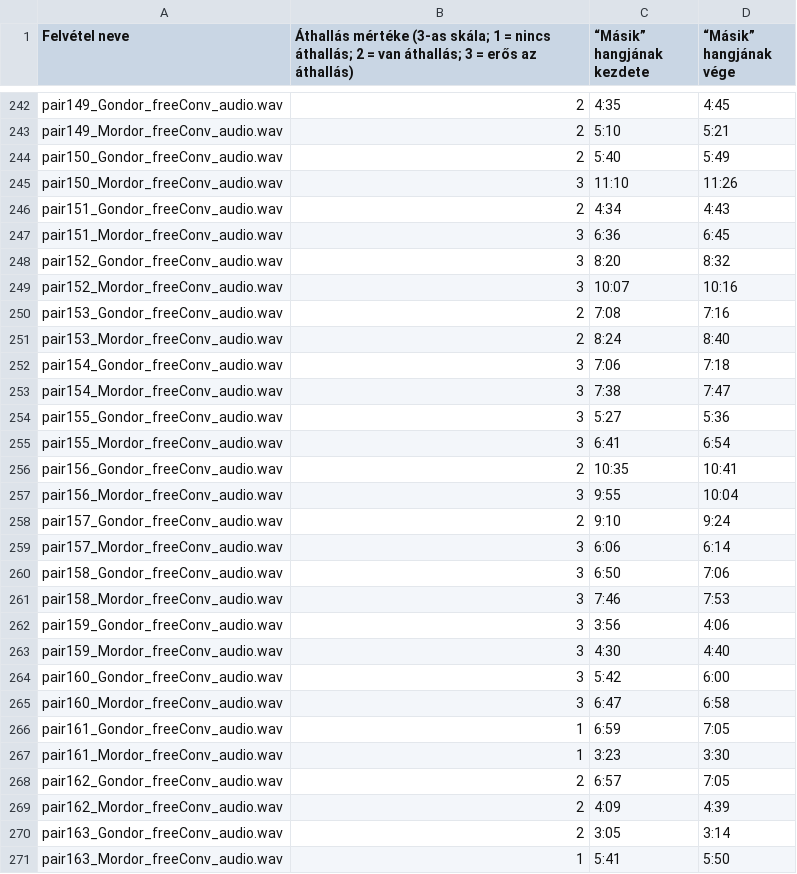
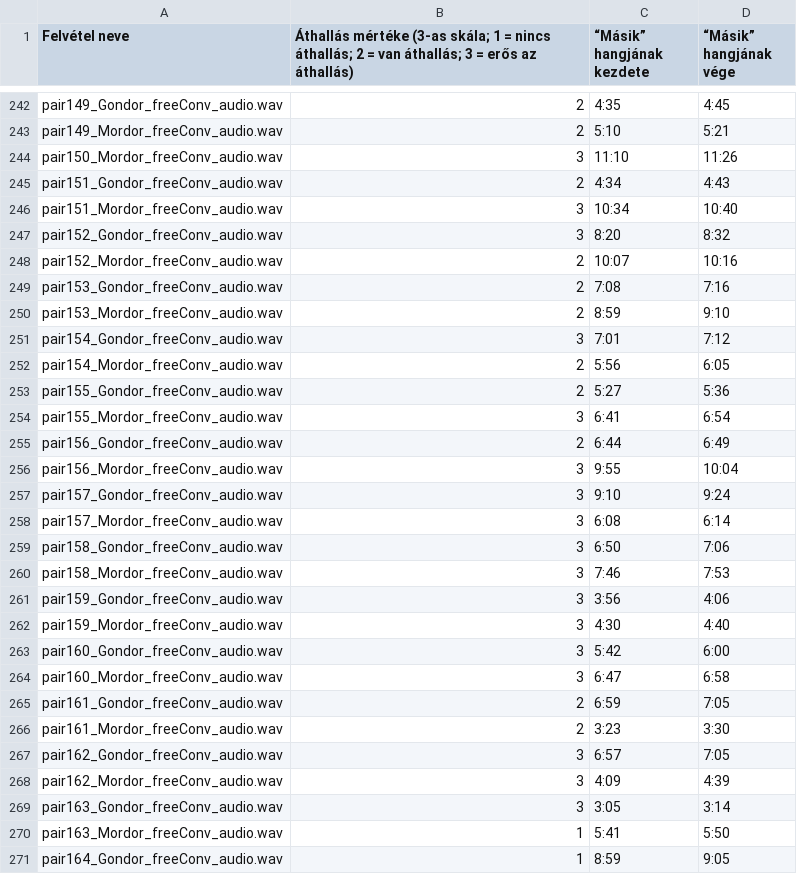
Before and after one commit to dharmatarha/commgame_transcripts, a CSV file: noise_reduce/commgame_noiseclips.csv, drawn as a sheet; only a part is shown, gaps mark what is left out; the shorter side is filled out with more unchanged rows; the diff covers the shown part only.

Commit message:
Fixed bad timings for several files between pairs 150 and 160.

```diff
--- a/noise_reduce/commgame_noiseclips.csv
+++ b/noise_reduce/commgame_noiseclips.csv
@@ -243,18 +243,17 @@ pair149_Gondor_freeConv_audio.wav,2,4:35,4:45
 pair149_Mordor_freeConv_audio.wav,2,5:10,5:21
-pair150_Gondor_freeConv_audio.wav,2,5:40,5:49
 pair150_Mordor_freeConv_audio.wav,3,11:10,11:26
 pair151_Gondor_freeConv_audio.wav,2,4:34,4:43
-pair151_Mordor_freeConv_audio.wav,3,6:36,6:45
+pair151_Mordor_freeConv_audio.wav,3,10:34,10:40
 pair152_Gondor_freeConv_audio.wav,3,8:20,8:32
-pair152_Mordor_freeConv_audio.wav,3,10:07,10:16
+pair152_Mordor_freeConv_audio.wav,2,10:07,10:16
 pair153_Gondor_freeConv_audio.wav,2,7:08,7:16
-pair153_Mordor_freeConv_audio.wav,2,8:24,8:40
-pair154_Gondor_freeConv_audio.wav,3,7:06,7:18
-pair154_Mordor_freeConv_audio.wav,3,7:38,7:47
-pair155_Gondor_freeConv_audio.wav,3,5:27,5:36
+pair153_Mordor_freeConv_audio.wav,2,8:59,9:10
+pair154_Gondor_freeConv_audio.wav,3,7:01,7:12
+pair154_Mordor_freeConv_audio.wav,2,5:56,6:05
+pair155_Gondor_freeConv_audio.wav,2,5:27,5:36
 pair155_Mordor_freeConv_audio.wav,3,6:41,6:54
-pair156_Gondor_freeConv_audio.wav,2,10:35,10:41
+pair156_Gondor_freeConv_audio.wav,2,6:44,6:49
 pair156_Mordor_freeConv_audio.wav,3,9:55,10:04
-pair157_Gondor_freeConv_audio.wav,2,9:10,9:24
-pair157_Mordor_freeConv_audio.wav,3,6:06,6:14
+pair157_Gondor_freeConv_audio.wav,3,9:10,9:24
+pair157_Mordor_freeConv_audio.wav,3,6:08,6:14
 pair158_Gondor_freeConv_audio.wav,3,6:50,7:06
@@ -265,7 +264,7 @@ pair160_Gondor_freeConv_audio.wav,3,5:42,6:00
 pair160_Mordor_freeConv_audio.wav,3,6:47,6:58
-pair161_Gondor_freeConv_audio.wav,1,6:59,7:05
-pair161_Mordor_freeConv_audio.wav,1,3:23,3:30
-pair162_Gondor_freeConv_audio.wav,2,6:57,7:05
-pair162_Mordor_freeConv_audio.wav,2,4:09,4:39
-pair163_Gondor_freeConv_audio.wav,2,3:05,3:14
+pair161_Gondor_freeConv_audio.wav,2,6:59,7:05
+pair161_Mordor_freeConv_audio.wav,2,3:23,3:30
+pair162_Gondor_freeConv_audio.wav,3,6:57,7:05
+pair162_Mordor_freeConv_audio.wav,3,4:09,4:39
+pair163_Gondor_freeConv_audio.wav,3,3:05,3:14
 pair163_Mordor_freeConv_audio.wav,1,5:41,5:50
```
Also changed, not shown: 31 added rows and 6 edited cells elsewhere in this file.
